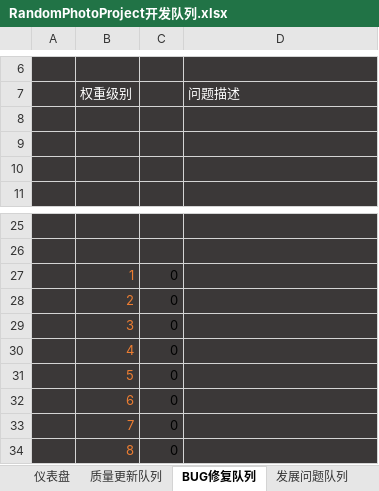
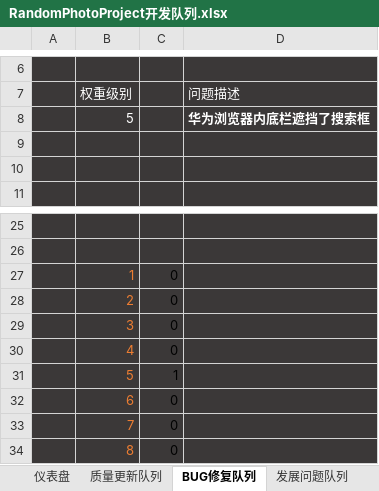
Before and after one commit to FishConsole/RandomPhotoProject, an Excel workbook: 开发队列/RandomPhotoProject开发队列.xlsx, sheet BUG修复队列, drawn as a sheet; only a part is shown, gaps mark what is left out; values as stored, in another font and other column widths than the file's, no borders; conditional formats not drawn; the diff names each change by its address in the sheet, - before the commit and + after, or states it on an @@ line.

```diff
--- a/开发队列/RandomPhotoProject开发队列.xlsx (sheet BUG修复队列)
+++ b/开发队列/RandomPhotoProject开发队列.xlsx (sheet BUG修复队列)
-row 8: (empty)
+row 8:  | 5 |  | 华为浏览器内底栏遮挡了搜索框
-C31: 0
+C31: 1
```
Also changed, not shown: sheet 仪表盘, charts or pictures, 17 other files.
